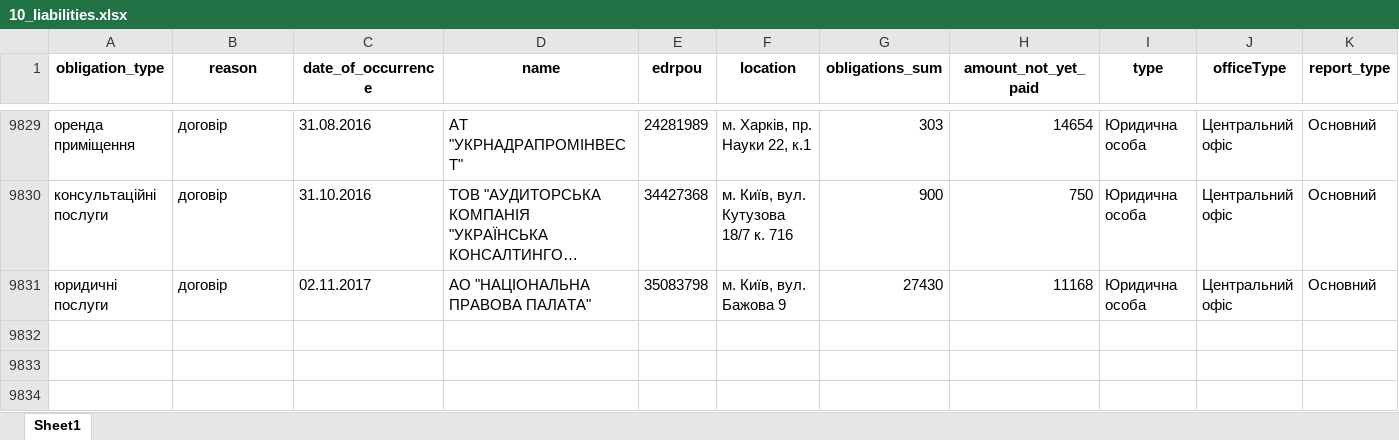
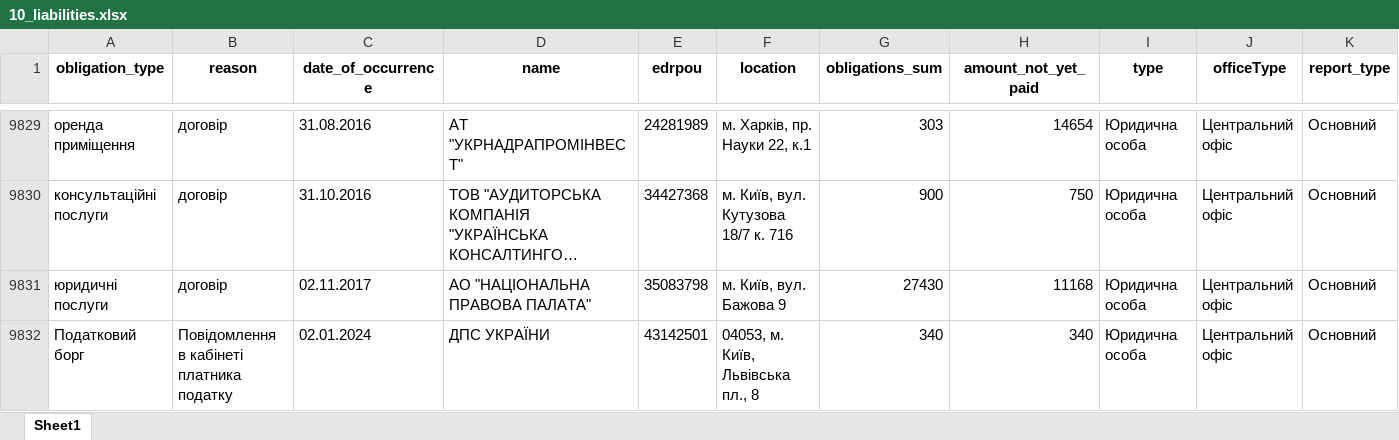
Before and after one commit to texty/politdata_nazk_tables, an Excel workbook: data/excel_tables/10_liabilities.xlsx, sheet Sheet1, drawn as a sheet; only a part is shown, gaps mark what is left out; long unchanged cells end in …; values as stored, in another font and other column widths than the file's, no borders; rows hold the shown columns only; the diff names each change by its address in the sheet, - before the commit and + after, or states it on an @@ line.

```diff
--- a/data/excel_tables/10_liabilities.xlsx (sheet Sheet1)
+++ b/data/excel_tables/10_liabilities.xlsx (sheet Sheet1)
+row 9832: Податковий борг | Повідомлення в кабінеті платника податку | 02.01.2024 | ДПС УКРАЇНИ | 43142501 | 04053, м. Київ, Львівська пл., 8 | 340 | 340 | Юридична особа | Центральний офіс | Основний
```
Also changed, not shown: data/excel_tables/0_reports_per_period_per_party.xlsx, data/excel_tables/3.1_property_objects.xlsx, 19 other files.
